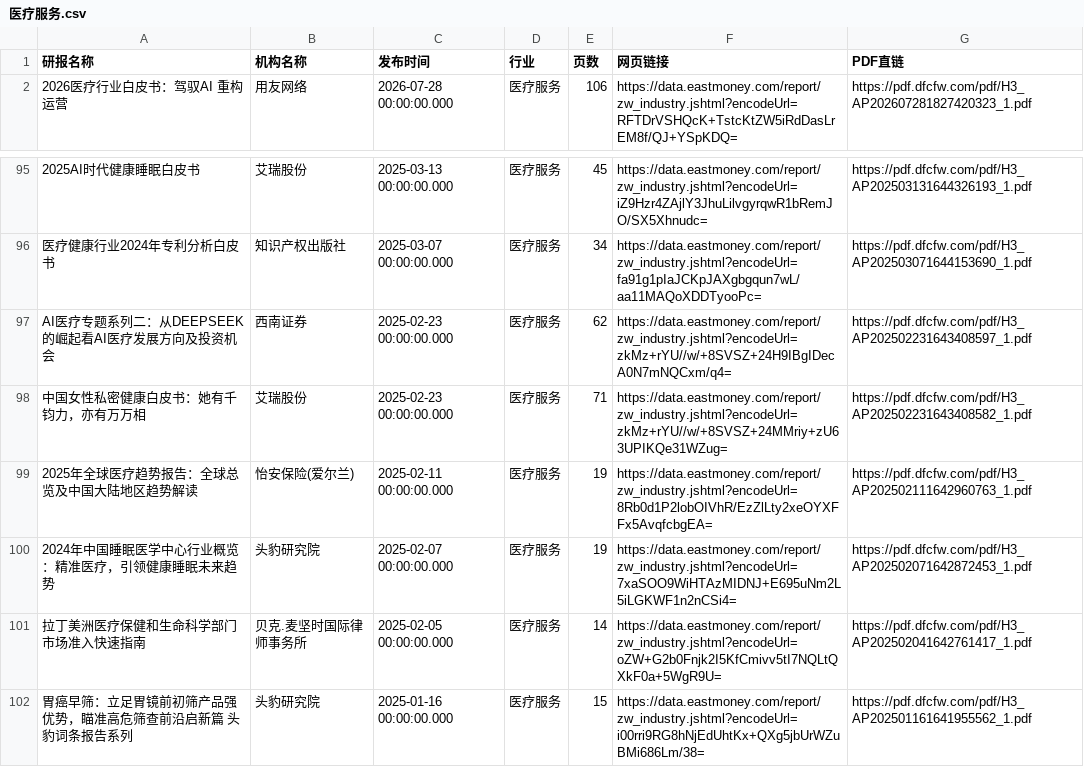
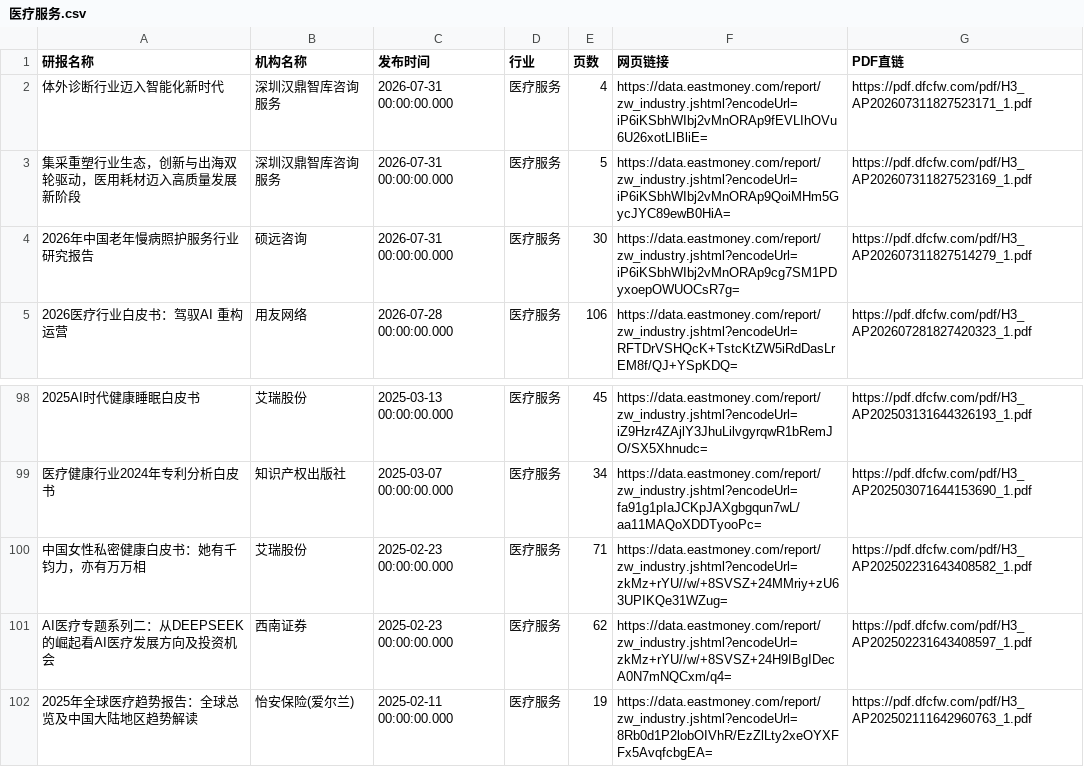
Before and after one commit to 19138999001tf-tech/report, a CSV file: eastmoney/医疗服务.csv, drawn as a sheet; only a part is shown, gaps mark what is left out; the shorter side is filled out with more unchanged rows; the diff names each change by its address in the sheet, - before the commit and + after, or states it on an @@ line.

```diff
--- a/eastmoney/医疗服务.csv
+++ b/eastmoney/医疗服务.csv
+row 2: 体外诊断行业迈入智能化新时代 | 深圳汉鼎智库咨询服务 | 2026-07-31 00:00:00.000 | 医疗服务 | 4 | https://data.eastmoney.com/report/zw_industry.jshtml?encodeUrl=iP6iKSbhWIbj2vMnORAp9fEVLIhOVu6U26xotLIBliE= | https://pdf.dfcfw.com/pdf/H3_AP202607311827523171_1.pdf
+row 3: 集采重塑行业生态，创新与出海双轮驱动，医用耗材迈入高质量发展新阶段 | 深圳汉鼎智库咨询服务 | 2026-07-31 00:00:00.000 | 医疗服务 | 5 | https://data.eastmoney.com/report/zw_industry.jshtml?encodeUrl=iP6iKSbhWIbj2vMnORAp9QoiMHm5GycJYC89ewB0HiA= | https://pdf.dfcfw.com/pdf/H3_AP202607311827523169_1.pdf
+row 4: 2026年中国老年慢病照护服务行业研究报告 | 硕远咨询 | 2026-07-31 00:00:00.000 | 医疗服务 | 30 | https://data.eastmoney.com/report/zw_industry.jshtml?encodeUrl=iP6iKSbhWIbj2vMnORAp9cg7SM1PDyxoepOWUOCsR7g= | https://pdf.dfcfw.com/pdf/H3_AP202607311827514279_1.pdf
@@ row 98 moved to row 100: 中国女性私密健康白皮书：她有千钧力，亦有万万相 @@
```
Also changed, not shown: eastmoney/半导体.csv, eastmoney/工业金属.csv, 42 other files.
